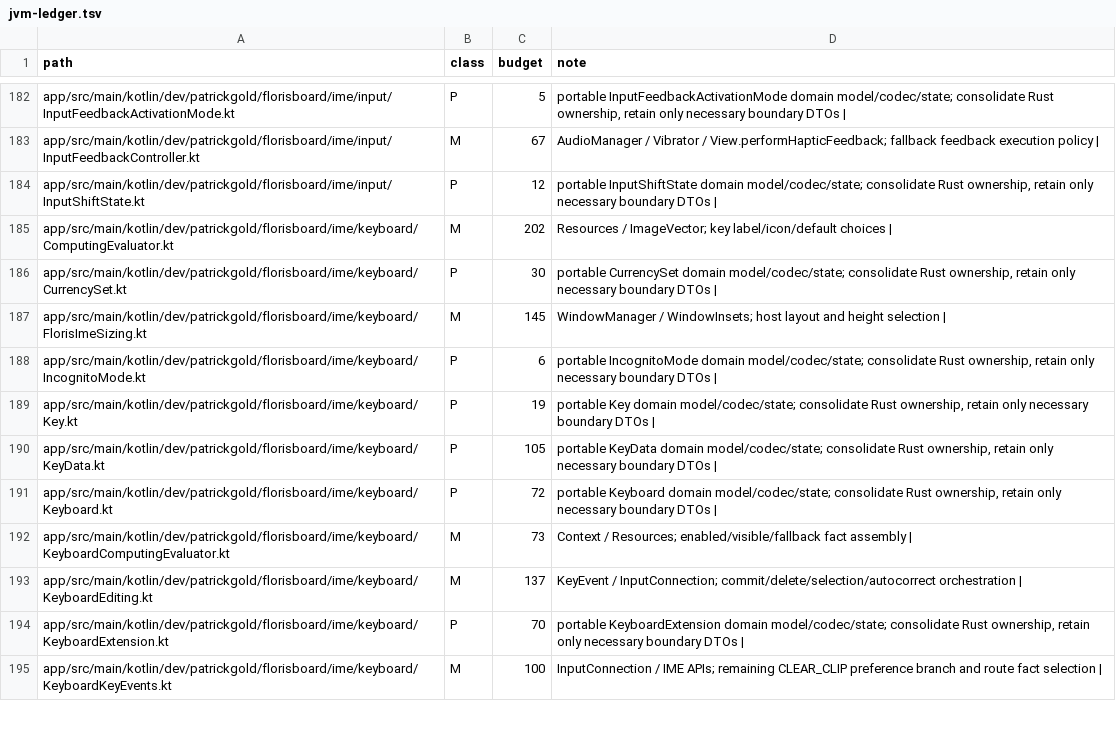
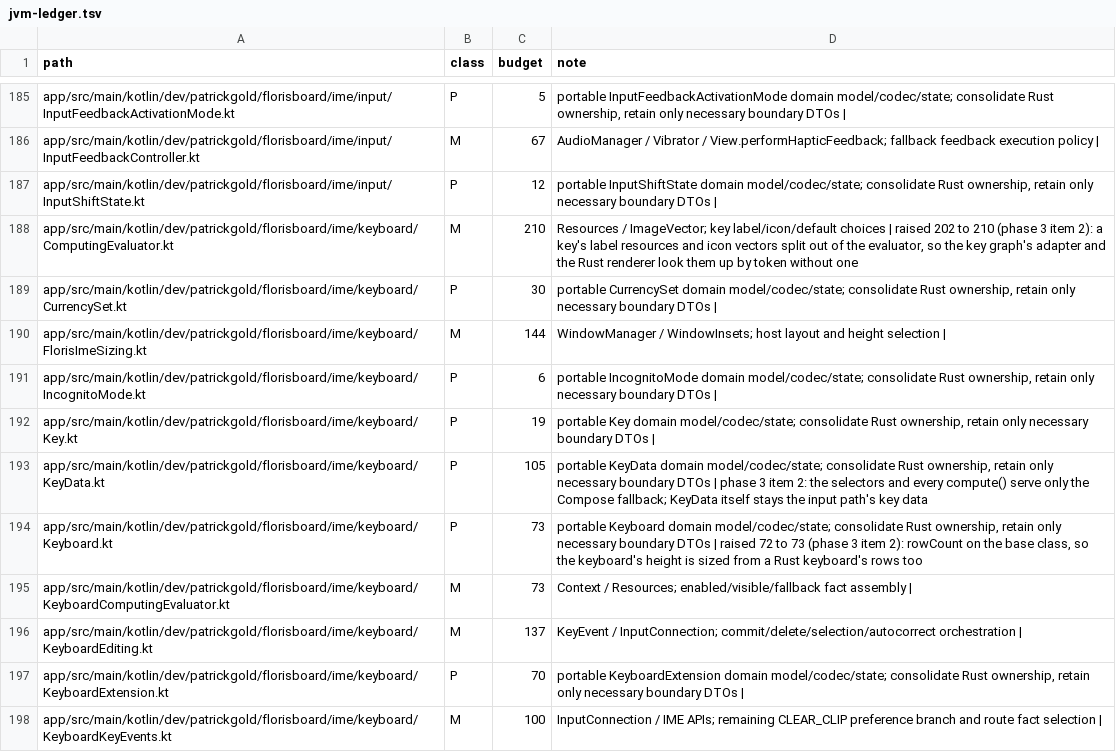
Before and after one commit to jtn0123/AudioWhisper-Keyboard, a TSV file: docs/jvm-ledger.tsv, drawn as a sheet; only a part is shown, gaps mark what is left out; the diff covers the shown part only.

```diff
--- a/docs/jvm-ledger.tsv
+++ b/docs/jvm-ledger.tsv
@@ -184,9 +187,9 @@ app/src/main/kotlin/dev/patrickgold/florisboard/ime/input/InputFeedbackControlle
 app/src/main/kotlin/dev/patrickgold/florisboard/ime/input/InputShiftState.kt	P	12	portable InputShiftState domain model/codec/state; consolidate Rust ownership, retain only necessary boundary DTOs |
-app/src/main/kotlin/dev/patrickgold/florisboard/ime/keyboard/ComputingEvaluator.kt	M	202	Resources / ImageVector; key label/icon/default choices |
+app/src/main/kotlin/dev/patrickgold/florisboard/ime/keyboard/ComputingEvaluator.kt	M	210	Resources / ImageVector; key label/icon/default choices | raised 202 to 210 (phase 3 item 2): a key's label resources and icon vectors split out of the evaluator, so the key graph's adapter and the Rust renderer look them up by token without one
 app/src/main/kotlin/dev/patrickgold/florisboard/ime/keyboard/CurrencySet.kt	P	30	portable CurrencySet domain model/codec/state; consolidate Rust ownership, retain only necessary boundary DTOs |
-app/src/main/kotlin/dev/patrickgold/florisboard/ime/keyboard/FlorisImeSizing.kt	M	145	WindowManager / WindowInsets; host layout and height selection |
+app/src/main/kotlin/dev/patrickgold/florisboard/ime/keyboard/FlorisImeSizing.kt	M	144	WindowManager / WindowInsets; host layout and height selection |
 app/src/main/kotlin/dev/patrickgold/florisboard/ime/keyboard/IncognitoMode.kt	P	6	portable IncognitoMode domain model/codec/state; consolidate Rust ownership, retain only necessary boundary DTOs |
 app/src/main/kotlin/dev/patrickgold/florisboard/ime/keyboard/Key.kt	P	19	portable Key domain model/codec/state; consolidate Rust ownership, retain only necessary boundary DTOs |
-app/src/main/kotlin/dev/patrickgold/florisboard/ime/keyboard/KeyData.kt	P	105	portable KeyData domain model/codec/state; consolidate Rust ownership, retain only necessary boundary DTOs |
-app/src/main/kotlin/dev/patrickgold/florisboard/ime/keyboard/Keyboard.kt	P	72	portable Keyboard domain model/codec/state; consolidate Rust ownership, retain only necessary boundary DTOs |
+app/src/main/kotlin/dev/patrickgold/florisboard/ime/keyboard/KeyData.kt	P	105	portable KeyData domain model/codec/state; consolidate Rust ownership, retain only necessary boundary DTOs | phase 3 item 2: the selectors and every compute() serve only the Compose fallback; KeyData itself stays the input path's key data
+app/src/main/kotlin/dev/patrickgold/florisboard/ime/keyboard/Keyboard.kt	P	73	portable Keyboard domain model/codec/state; consolidate Rust ownership, retain only necessary boundary DTOs | raised 72 to 73 (phase 3 item 2): rowCount on the base class, so the keyboard's height is sized from a Rust keyboard's rows too
 app/src/main/kotlin/dev/patrickgold/florisboard/ime/keyboard/KeyboardComputingEvaluator.kt	M	73	Context / Resources; enabled/visible/fallback fact assembly |
```
Also changed, not shown: 3 added rows and 18 edited cells elsewhere in this file, 2 other files.
